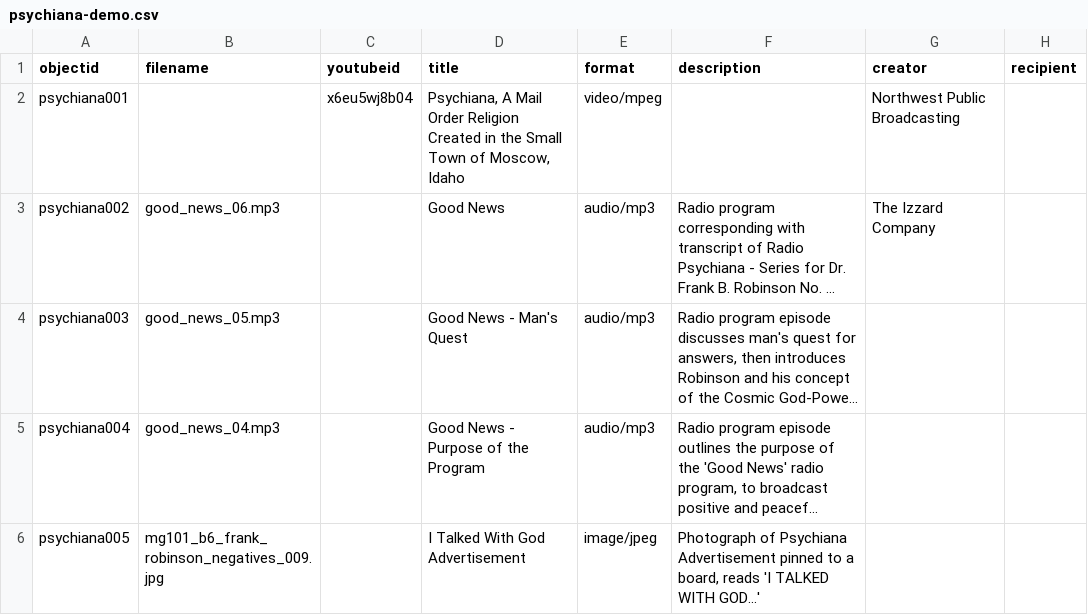
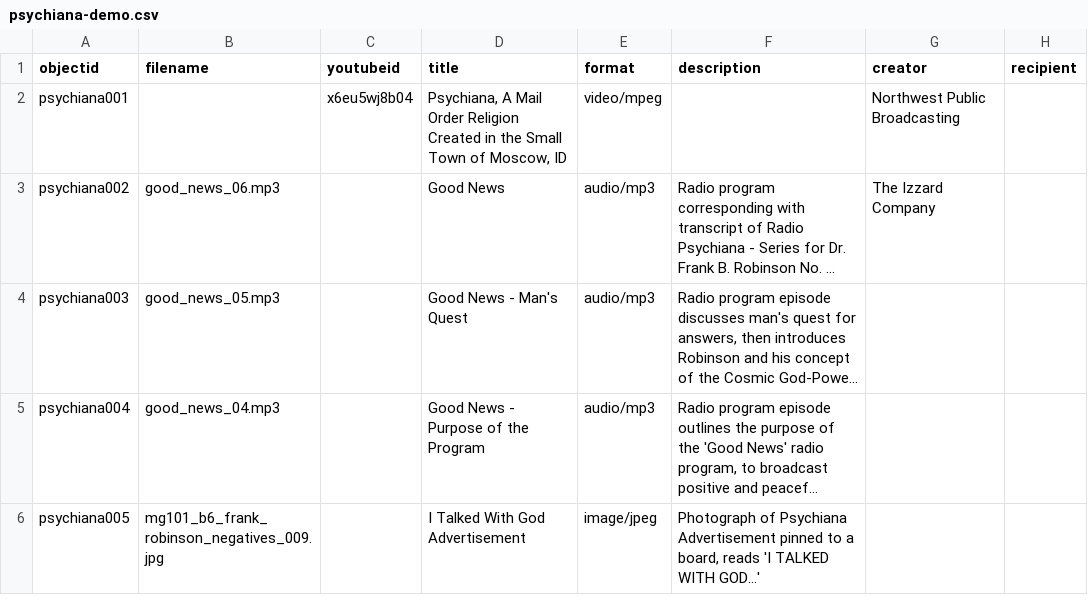
Before and after one commit to juliastone0729/psychiana-demo, a CSV file: _data/psychiana-demo.csv, drawn as a sheet; only a part is shown; long unchanged cells end in …; the diff names each change by its address in the sheet, - before the commit and + after, or states it on an @@ line.

Commit message:
Update metadata

```diff
--- a/_data/psychiana-demo.csv
+++ b/_data/psychiana-demo.csv
-D2 (title): …of Moscow, Idaho
+D2 (title): …of Moscow, ID
```
